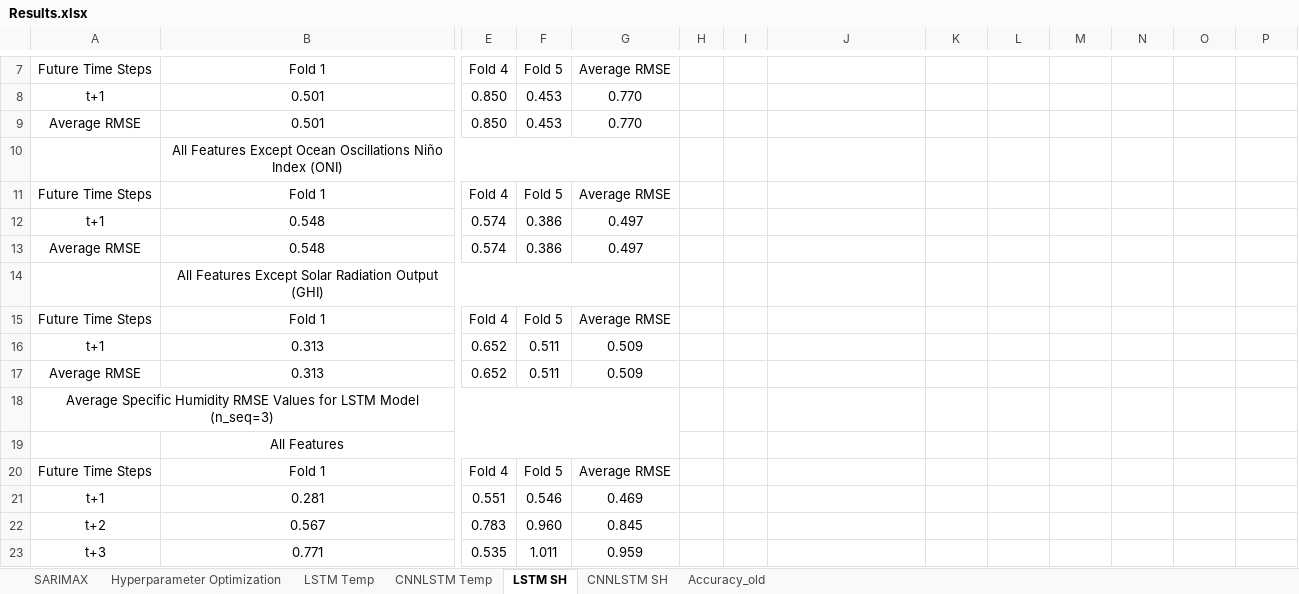
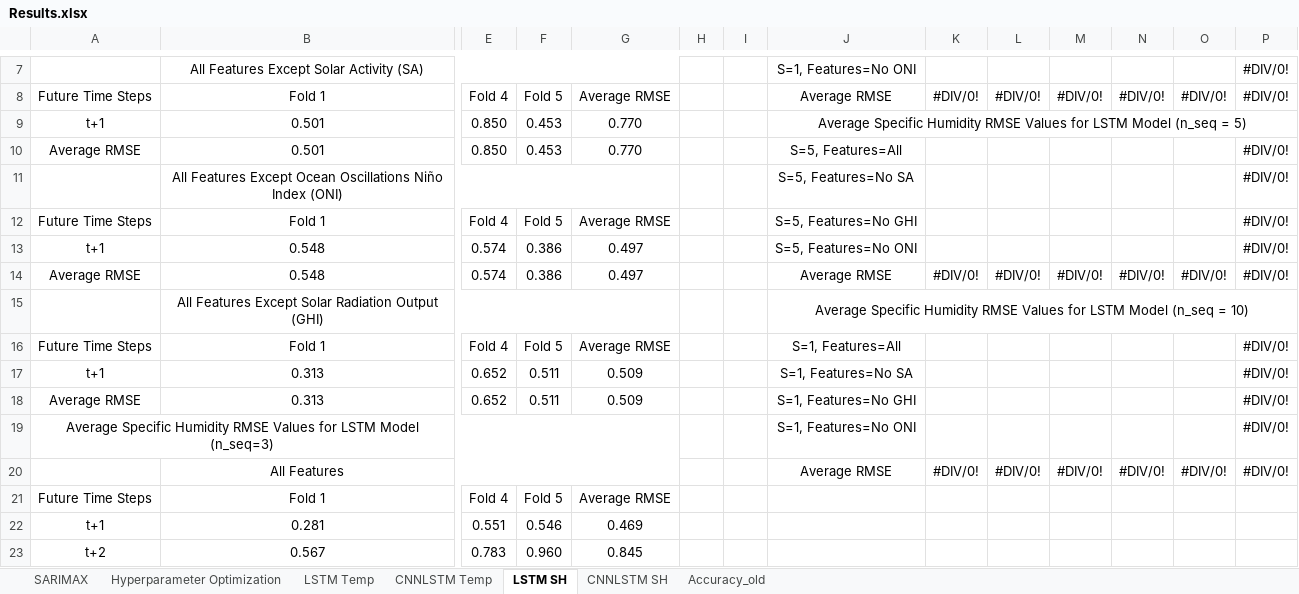
Before and after one commit to vicphysics/Temperature_and_Specific_Humidity_Prediction, an Excel workbook: Results.xlsx, sheet LSTM SH, drawn as a sheet; only a part is shown, gaps mark what is left out; the shorter side is filled out with more unchanged rows; values as stored, in another font and other column widths than the file's, no borders; removed rows and columns are numbered as before the commit, all else as after; rows hold the shown columns only; the diff covers the shown part only; the diff names each change by its address in the sheet, - before the commit and + after, or states it on an @@ line.

```diff
--- a/Results.xlsx (sheet LSTM SH)
+++ b/Results.xlsx (sheet LSTM SH)
+row 7:  | All Features Except Solar Activity (SA) |  |  |  |  |  | S=1, Features=No ONI |  |  |  |  |  | #DIV/0!
-J8: (empty)
+J8: Average RMSE
-K8: (empty)
+K8: #DIV/0!
-L8: (empty)
+L8: #DIV/0!
-M8: (empty)
+M8: #DIV/0!
-N8: (empty)
+N8: #DIV/0!
-O8: (empty)
+O8: #DIV/0!
-P8: (empty)
+P8: #DIV/0!
-J9: (empty)
+J9: Average Specific Humidity RMSE Values for LSTM Model (n_seq = 5)
+J9:P9 merged
-J10: (empty)
+J10: S=5, Features=All
-P10: (empty)
+P10: #DIV/0!
-row 10:  | All Features Except Ocean Oscillations Niño Index (ONI)
+row 11:  | All Features Except Ocean Oscillations Niño Index (ONI) |  |  |  |  |  | S=5, Features=No SA |  |  |  |  |  | #DIV/0!
-J12: (empty)
+J12: S=5, Features=No GHI
-P12:P14: (empty)
+P12:P14: #DIV/0!
-J13: (empty)
+J13: S=5, Features=No ONI
-J14: (empty)
+J14: Average RMSE
-K14: (empty)
+K14: #DIV/0!
-L14: (empty)
+L14: #DIV/0!
-M14: (empty)
+M14: #DIV/0!
-N14: (empty)
+N14: #DIV/0!
-O14: (empty)
+O14: #DIV/0!
-J15: (empty)
+J15: Average Specific Humidity RMSE Values for LSTM Model (n_seq = 10)
+J15:P15 merged
-J16: (empty)
+J16: S=1, Features=All
-P16:P19: (empty)
+P16:P19: #DIV/0!
-J17: (empty)
+J17: S=1, Features=No SA
-J18: (empty)
+J18: S=1, Features=No GHI
-J19: (empty)
+J19: S=1, Features=No ONI
-row 19:  | All Features
+row 20:  | All Features |  |  |  |  |  | Average RMSE | #DIV/0! | #DIV/0! | #DIV/0! | #DIV/0! | #DIV/0! | #DIV/0!
```
Also changed, not shown: 2 added rows, 2 removed rows, 7 edited cells and merged cells elsewhere in this sheet, sheet Hyperparameter Optimization, sheet LSTM Temp, sheet CNNLSTM Temp, sheet CNNLSTM SH, formulas that keep their value, 2 other files.
